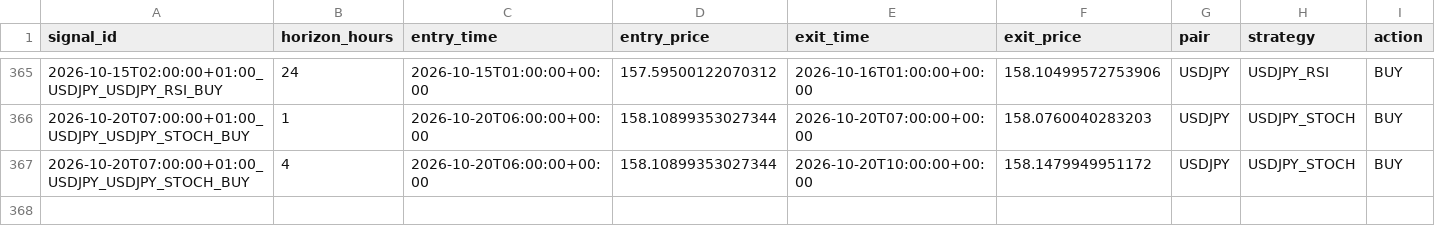
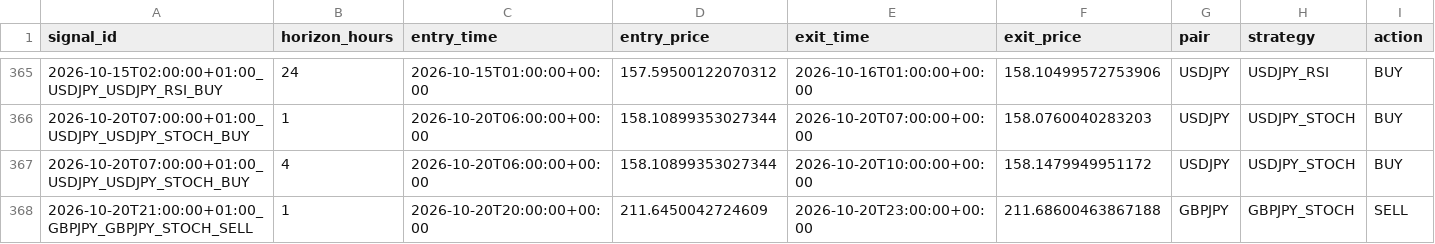
Before and after one commit to ichikawa27/fx-signals, a CSV file: logs/results.csv, drawn as a sheet; only a part is shown, gaps mark what is left out; rows hold the shown columns only; the diff names each change by its address in the sheet, - before the commit and + after, or states it on an @@ line.

```diff
--- a/logs/results.csv
+++ b/logs/results.csv
+row 368: 2026-10-20T21:00:00+01:00_GBPJPY_GBPJPY_STOCH_SELL | 1 | 2026-10-20T20:00:00+00:00 | 211.6450042724609 | 2026-10-20T23:00:00+00:00 | 211.68600463867188 | GBPJPY | GBPJPY_STOCH | SELL
```
